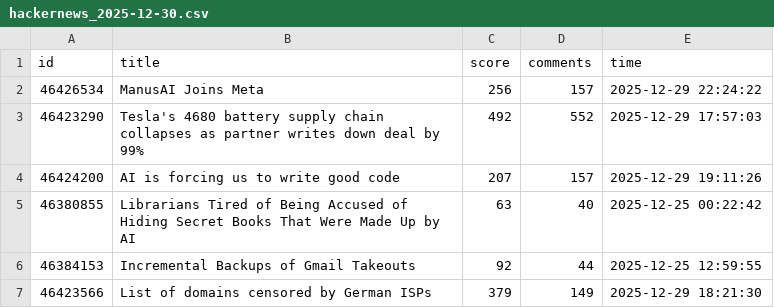
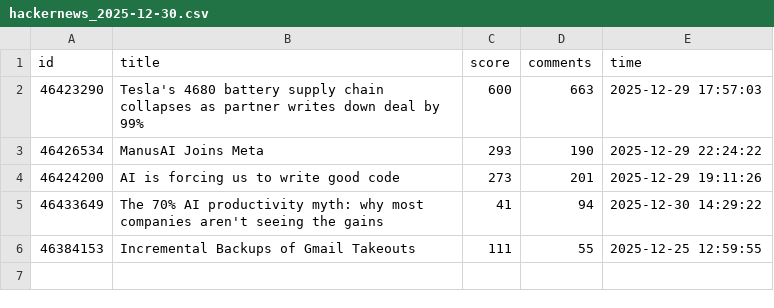
Before and after one commit to Vineeth2002/driftmonitor, a CSV file: data/raw/hackernews_2025-12-30.csv, drawn as a sheet.

```diff
--- a/data/raw/hackernews_2025-12-30.csv
+++ b/data/raw/hackernews_2025-12-30.csv
@@ -1,7 +1,6 @@
 id,title,score,comments,time
-46426534,ManusAI Joins Meta,256,157,2025-12-29 22:24:22
-46423290,Tesla's 4680 battery supply chain collapses as partner writes down deal by 99%,492,552,2025-12-29 17:57:03
-46424200,AI is forcing us to write good code,207,157,2025-12-29 19:11:26
-46380855,Librarians Tired of Being Accused of Hiding Secret Books That Were Made Up by AI,63,40,2025-12-25 00:22:42
-46384153,Incremental Backups of Gmail Takeouts,92,44,2025-12-25 12:59:55
-46423566,List of domains censored by German ISPs,379,149,2025-12-29 18:21:30
+46423290,Tesla's 4680 battery supply chain collapses as partner writes down deal by 99%,600,663,2025-12-29 17:57:03
+46426534,ManusAI Joins Meta,293,190,2025-12-29 22:24:22
+46424200,AI is forcing us to write good code,273,201,2025-12-29 19:11:26
+46433649,The 70% AI productivity myth: why most companies aren't seeing the gains,41,94,2025-12-30 14:29:22
+46384153,Incremental Backups of Gmail Takeouts,111,55,2025-12-25 12:59:55
```
Also changed, not shown: data/evaluated/evaluated_2025-12-30.csv, data/history/daily/daily_trends.csv, 3 other files.
